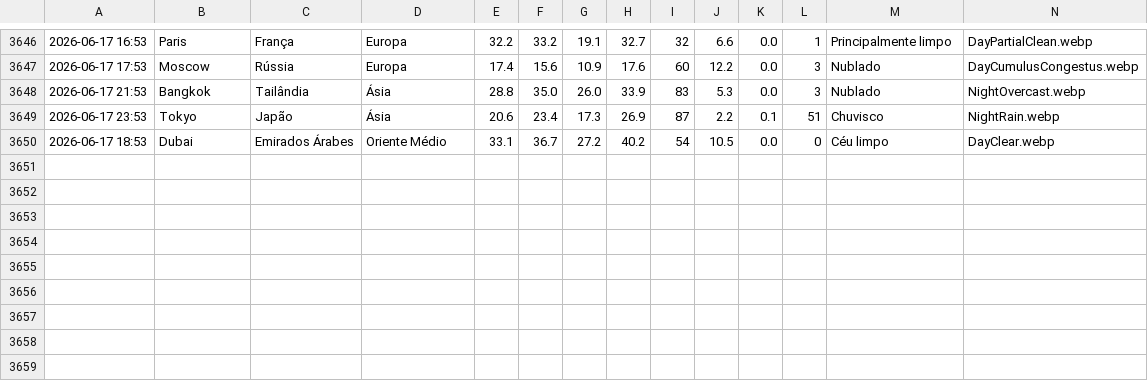
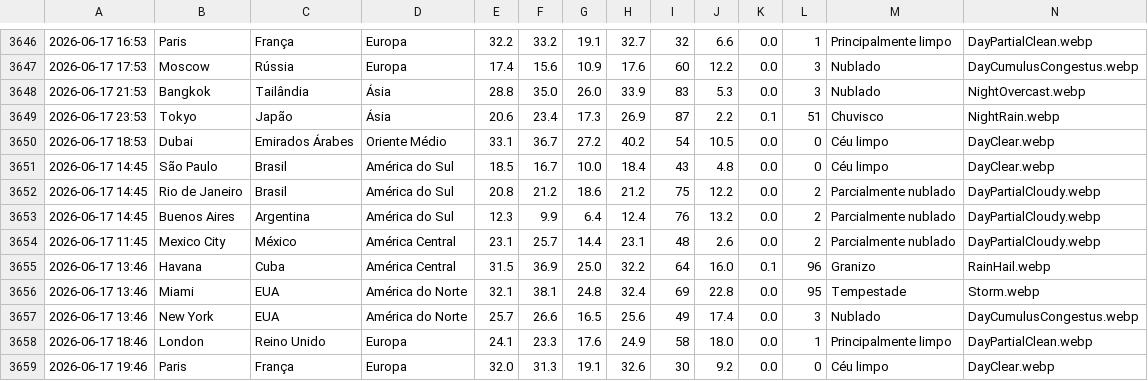
Before and after one commit to Pedroxious/SkyLog, a CSV file: data/history.csv, drawn as a sheet; only a part is shown, gaps mark what is left out; rows hold the shown columns only; the diff names each change by its address in the sheet, - before the commit and + after, or states it on an @@ line.

```diff
--- a/data/history.csv
+++ b/data/history.csv
+row 3651: 2026-06-17 14:45 | São Paulo | Brasil | América do Sul | 18.5 | 16.7 | 10.0 | 18.4 | 43 | 4.8 | 0.0 | 0 | Céu limpo | DayClear.webp
+row 3652: 2026-06-17 14:45 | Rio de Janeiro | Brasil | América do Sul | 20.8 | 21.2 | 18.6 | 21.2 | 75 | 12.2 | 0.0 | 2 | Parcialmente nublado | DayPartialCloudy.webp
+row 3653: 2026-06-17 14:45 | Buenos Aires | Argentina | América do Sul | 12.3 | 9.9 | 6.4 | 12.4 | 76 | 13.2 | 0.0 | 2 | Parcialmente nublado | DayPartialCloudy.webp
+row 3654: 2026-06-17 11:45 | Mexico City | México | América Central | 23.1 | 25.7 | 14.4 | 23.1 | 48 | 2.6 | 0.0 | 2 | Parcialmente nublado | DayPartialCloudy.webp
+row 3655: 2026-06-17 13:46 | Havana | Cuba | América Central | 31.5 | 36.9 | 25.0 | 32.2 | 64 | 16.0 | 0.1 | 96 | Granizo | RainHail.webp
+row 3656: 2026-06-17 13:46 | Miami | EUA | América do Norte | 32.1 | 38.1 | 24.8 | 32.4 | 69 | 22.8 | 0.0 | 95 | Tempestade | Storm.webp
+row 3657: 2026-06-17 13:46 | New York | EUA | América do Norte | 25.7 | 26.6 | 16.5 | 25.6 | 49 | 17.4 | 0.0 | 3 | Nublado | DayCumulusCongestus.webp
+row 3658: 2026-06-17 18:46 | London | Reino Unido | Europa | 24.1 | 23.3 | 17.6 | 24.9 | 58 | 18.0 | 0.0 | 1 | Principalmente limpo | DayPartialClean.webp
+row 3659: 2026-06-17 19:46 | Paris | França | Europa | 32.0 | 31.3 | 19.1 | 32.6 | 30 | 9.2 | 0.0 | 0 | Céu limpo | DayClear.webp
```
Also changed, not shown: 10 other files.
